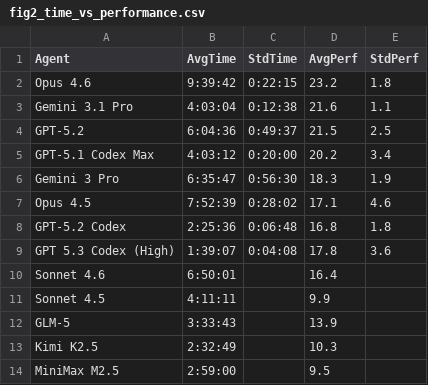
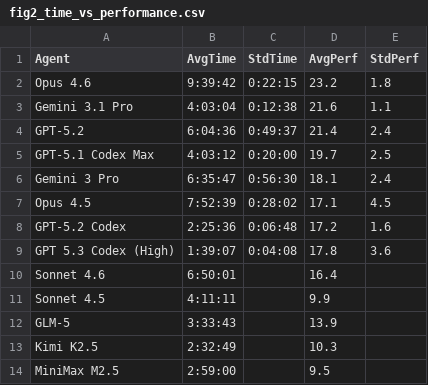
Before and after one commit to aisa-group/posttrainbench-website, a CSV file: paper-plots/data/fig2_time_vs_performance.csv, drawn as a sheet.

```diff
--- a/paper-plots/data/fig2_time_vs_performance.csv
+++ b/paper-plots/data/fig2_time_vs_performance.csv
@@ -3,7 +3,7 @@ Opus 4.6,9:39:42,0:22:15,23.2,1.8
 Gemini 3.1 Pro,4:03:04,0:12:38,21.6,1.1
-GPT-5.2,6:04:36,0:49:37,21.5,2.5
-GPT-5.1 Codex Max,4:03:12,0:20:00,20.2,3.4
-Gemini 3 Pro,6:35:47,0:56:30,18.3,1.9
-Opus 4.5,7:52:39,0:28:02,17.1,4.6
-GPT-5.2 Codex,2:25:36,0:06:48,16.8,1.8
+GPT-5.2,6:04:36,0:49:37,21.4,2.4
+GPT-5.1 Codex Max,4:03:12,0:20:00,19.7,2.5
+Gemini 3 Pro,6:35:47,0:56:30,18.1,2.4
+Opus 4.5,7:52:39,0:28:02,17.1,4.5
+GPT-5.2 Codex,2:25:36,0:06:48,17.2,1.6
 GPT 5.3 Codex (High),1:39:07,0:04:08,17.8,3.6
```
Also changed, not shown: paper-plots/data/fig1_leaderboard.csv, 1 other file.
